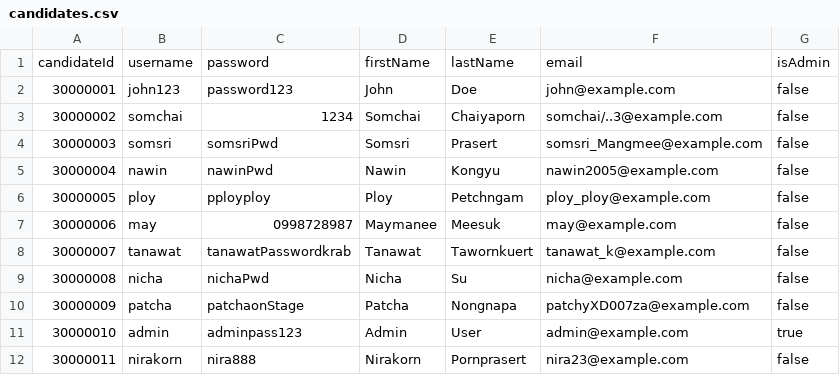
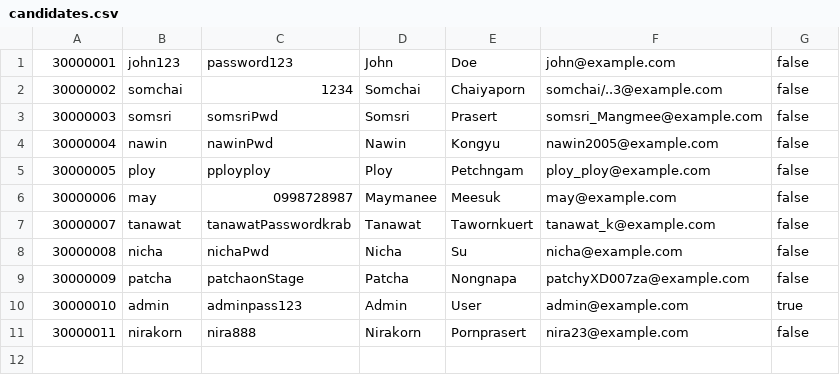
Before and after one commit to WaranonK/MVC-2568-1, a CSV file: data/candidates.csv, drawn as a sheet.

```diff
--- a/data/candidates.csv
+++ b/data/candidates.csv
@@ -1,2 +1 @@
-candidateId,username,password,firstName,lastName,email,isAdmin
 30000001,john123,password123,John,Doe,john@example.com,false
```
Also changed, not shown: data/applications.csv, 3 other files.
